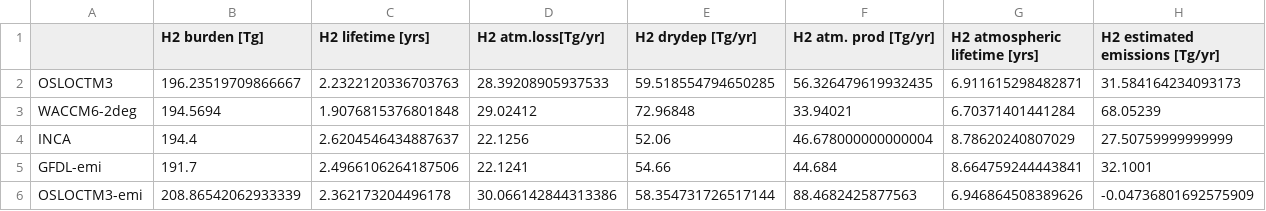
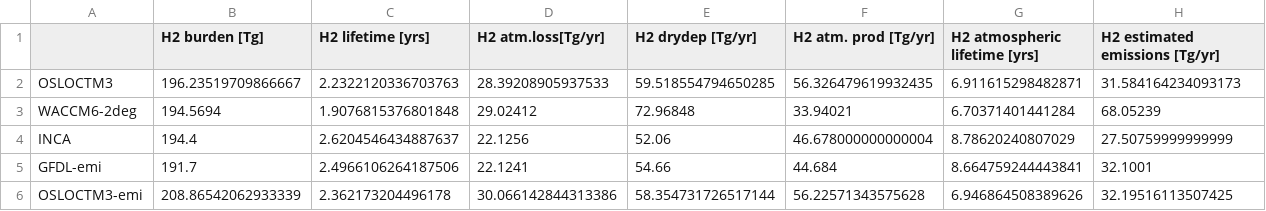
Before and after one commit to ciceroOslo/Hydrogen_GWP, a CSV file: output/table_budget_h2.csv, drawn as a sheet.

Commit message:
removed emissions from atm. production

```diff
--- a/output/table_budget_h2.csv
+++ b/output/table_budget_h2.csv
@@ -5,2 +5,2 @@ INCA,194.4,2.6204546434887637,22.1256,52.06,46.678000000000004,8.78620240807029,
 GFDL-emi,191.7,2.4966106264187506,22.1241,54.66,44.684,8.664759244443841,32.1001
-OSLOCTM3-emi,208.86542062933339,2.362173204496178,30.066142844313386,58.354731726517144,88.4682425877563,6.946864508389626,-0.04736801692575909
+OSLOCTM3-emi,208.86542062933339,2.362173204496178,30.066142844313386,58.354731726517144,56.22571343575628,6.946864508389626,32.19516113507425
```
Also changed, not shown: output/drydep_50_table_budget_h2.csv, output/drydep_80_table_budget_h2.csv, 2 other files.
